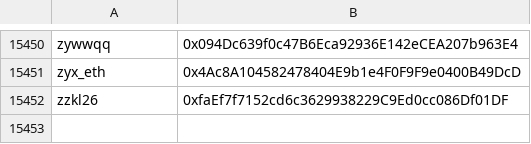
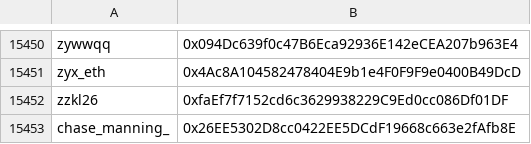
Before and after one commit to chase-manning/eth-twitter-accounts, a CSV file: eth-twitter.csv, drawn as a sheet; only a part is shown, gaps mark what is left out; the diff names each change by its address in the sheet, - before the commit and + after, or states it on an @@ line.

Commit message:
:sparkles: add chase_manning_

```diff
--- a/eth-twitter.csv
+++ b/eth-twitter.csv
+row 15453: chase_manning_ | 0x26EE5302D8cc0422EE5DCdF19668c663e2fAfb8E
```
